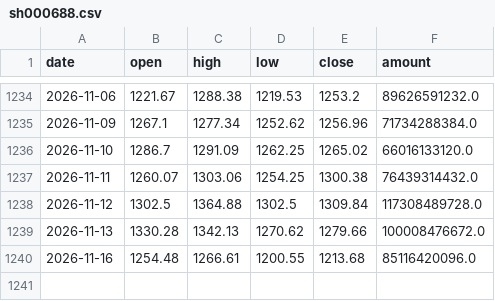
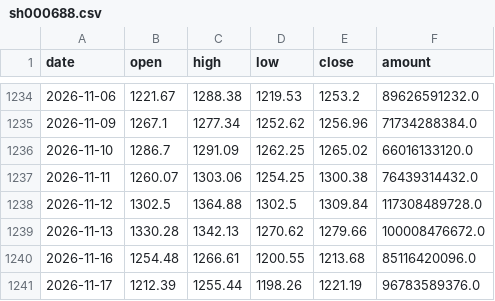
Before and after one commit to yujianyuan1-bit/signal-lab-a, a CSV file: research/scanner/cache/sh000688.csv, drawn as a sheet; only a part is shown, gaps mark what is left out; the diff names each change by its address in the sheet, - before the commit and + after, or states it on an @@ line.

```diff
--- a/research/scanner/cache/sh000688.csv
+++ b/research/scanner/cache/sh000688.csv
+row 1241: 2026-11-17 | 1212.39 | 1255.44 | 1198.26 | 1221.19 | 96783589376.0
```
Also changed, not shown: research/scanner/cache/sh000001.csv, research/scanner/cache/sh512480.csv, 11 other files.
